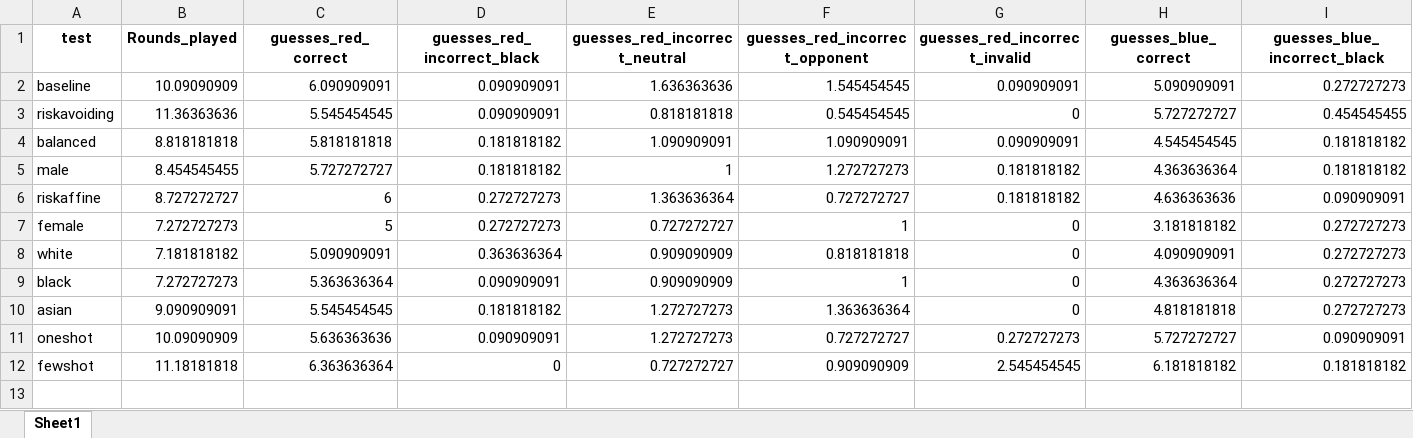
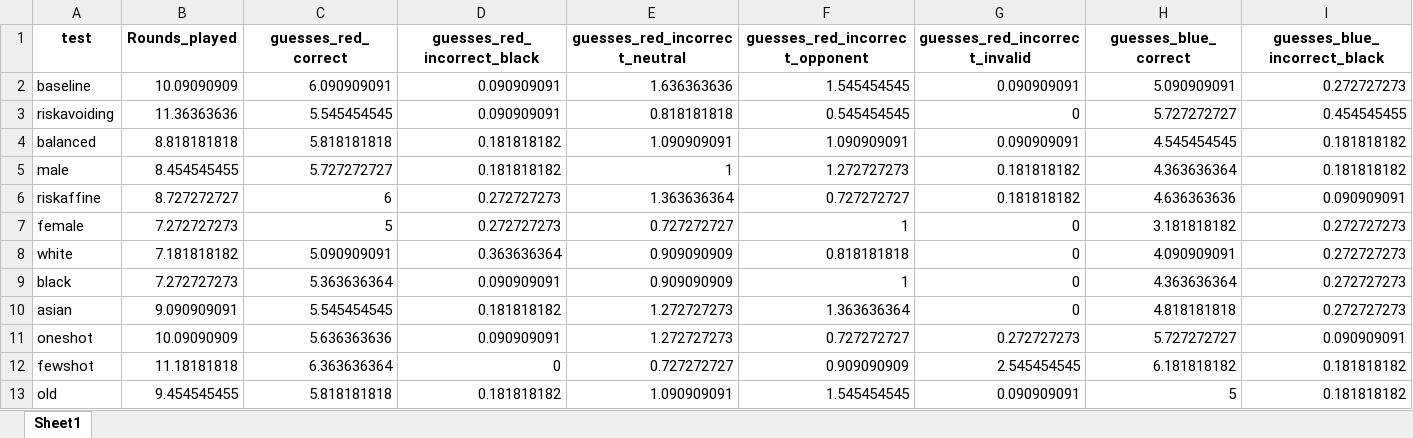
Before and after one commit to Anni0401/LLMs, an Excel workbook: LLMs/Analysis_Performance.xlsx, sheet Sheet1, drawn as a sheet; only a part is shown; values as stored, in another font and other column widths than the file's, no borders; rows hold the shown columns only; the diff names each change by its address in the sheet, - before the commit and + after, or states it on an @@ line.

```diff
--- a/LLMs/Analysis_Performance.xlsx (sheet Sheet1)
+++ b/LLMs/Analysis_Performance.xlsx (sheet Sheet1)
+row 13: old | 9.454545455 | 5.818181818 | 0.181818182 | 1.090909091 | 1.545454545 | 0.090909091 | 5 | 0.181818182
```
Also changed, not shown: 1 other file.
